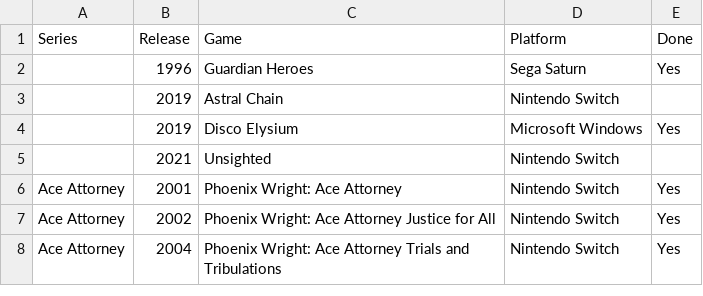
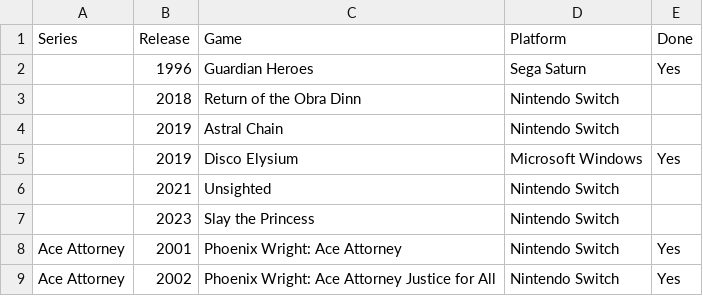
Before and after one commit to seriouslyunderappreciated/seriouslyunderappreciated.github.io, a CSV file: resources/collection.csv, drawn as a sheet; only a part is shown; the shorter side is filled out with more unchanged rows; the diff names each change by its address in the sheet, - before the commit and + after, or states it on an @@ line.

Commit message:
Update collection.csv

```diff
--- a/resources/collection.csv
+++ b/resources/collection.csv
+row 3:  | 2018 | Return of the Obra Dinn | Nintendo Switch
+row 7:  | 2023 | Slay the Princess | Nintendo Switch
```
